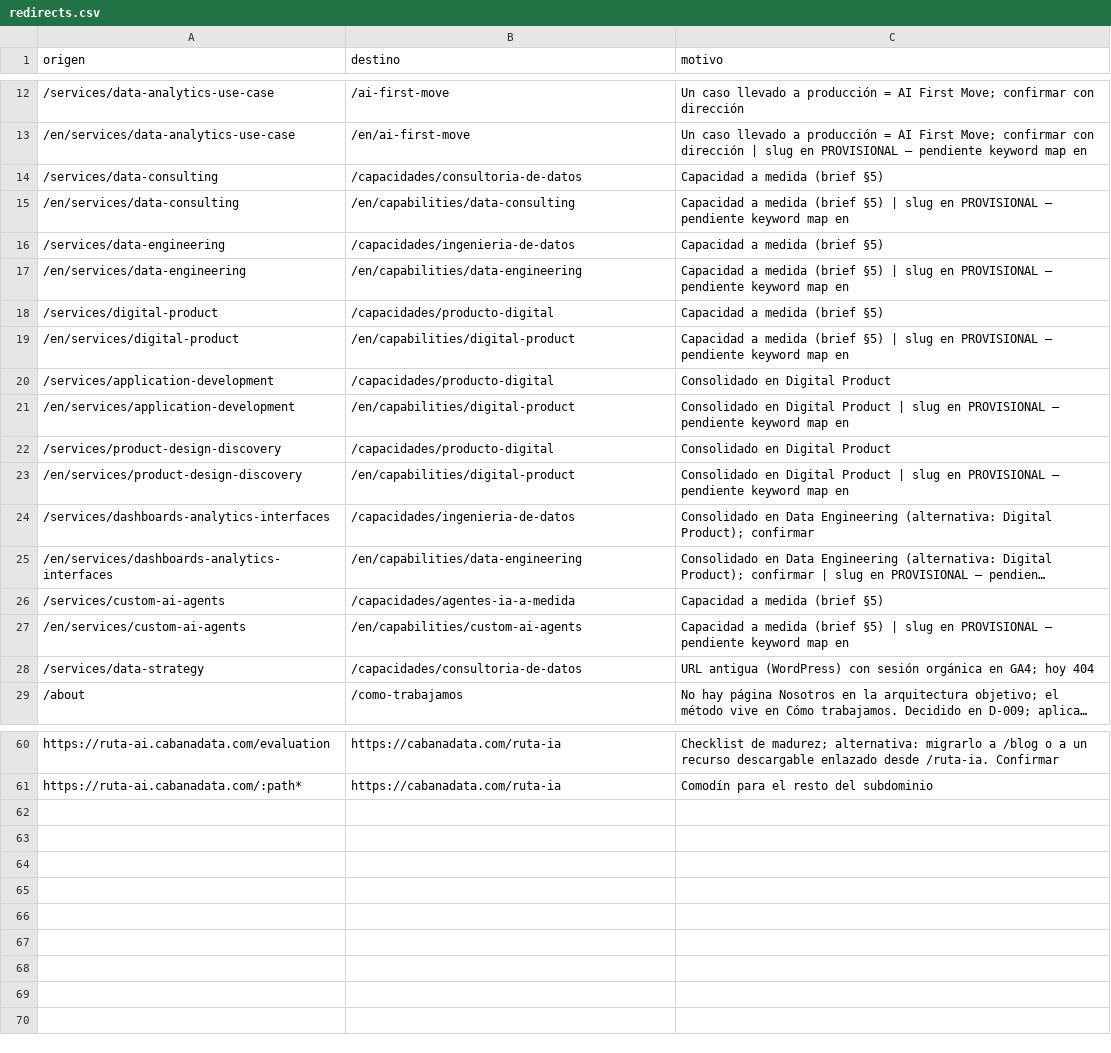
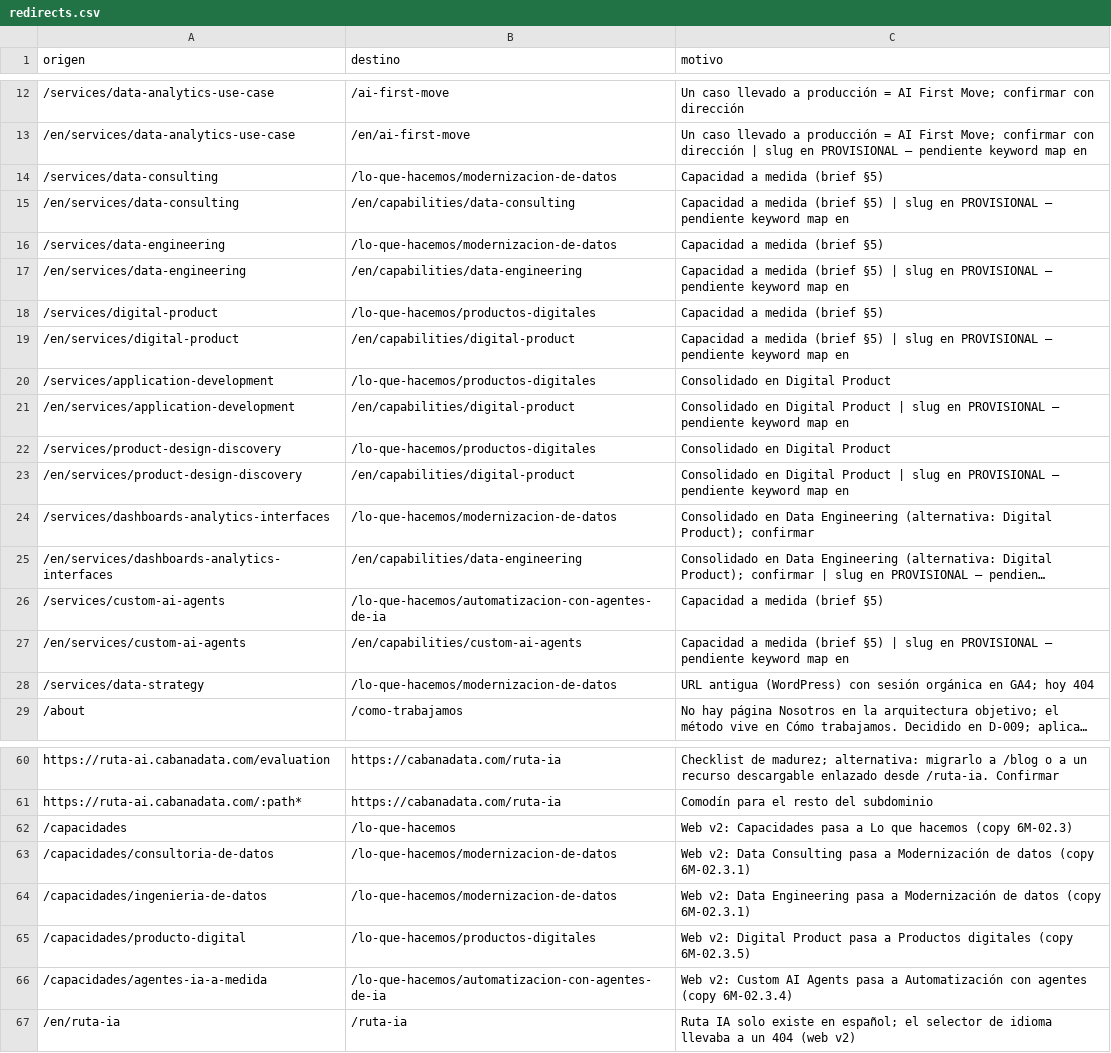
Before and after one commit to waltbon/cabana-website, a CSV file: docs/seo/redirects.csv, drawn as a sheet; only a part is shown, gaps mark what is left out; long unchanged cells end in …; the diff covers the shown part only; the diff names each change by its address in the sheet, - before the commit and + after, or states it on an @@ line.

```diff
--- a/docs/seo/redirects.csv
+++ b/docs/seo/redirects.csv
-B14 (destino): /capacidades/consultoria-de-datos
+B14 (destino): /lo-que-hacemos/modernizacion-de-datos
-B16 (destino): /capacidades/ingenieria-de-datos
+B16 (destino): /lo-que-hacemos/modernizacion-de-datos
-B18 (destino): /capacidades/producto-digital
+B18 (destino): /lo-que-hacemos/productos-digitales
-B20 (destino): /capacidades/producto-digital
+B20 (destino): /lo-que-hacemos/productos-digitales
-B22 (destino): /capacidades/producto-digital
+B22 (destino): /lo-que-hacemos/productos-digitales
-B24 (destino): /capacidades/ingenieria-de-datos
+B24 (destino): /lo-que-hacemos/modernizacion-de-datos
-B26 (destino): /capacidades/agentes-ia-a-medida
+B26 (destino): /lo-que-hacemos/automatizacion-con-agentes-de-ia
-B28 (destino): /capacidades/consultoria-de-datos
+B28 (destino): /lo-que-hacemos/modernizacion-de-datos
+row 62: /capacidades | /lo-que-hacemos | Web v2: Capacidades pasa a Lo que hacemos (copy 6M-02.3)
+row 63: /capacidades/consultoria-de-datos | /lo-que-hacemos/modernizacion-de-datos | Web v2: Data Consulting pasa a Modernización de datos (copy 6M-02.3.1)
+row 64: /capacidades/ingenieria-de-datos | /lo-que-hacemos/modernizacion-de-datos | Web v2: Data Engineering pasa a Modernización de datos (copy 6M-02.3.1)
+row 65: /capacidades/producto-digital | /lo-que-hacemos/productos-digitales | Web v2: Digital Product pasa a Productos digitales (copy 6M-02.3.5)
+row 66: /capacidades/agentes-ia-a-medida | /lo-que-hacemos/automatizacion-con-agentes-de-ia | Web v2: Custom AI Agents pasa a Automatización con agentes (copy 6M-02.3.4)
+row 67: /en/ruta-ia | /ruta-ia | Ruta IA solo existe en español; el selector de idioma llevaba a un 404 (web v2)
```
Also changed, not shown: 2 edited cells elsewhere in this file, 39 other files.
